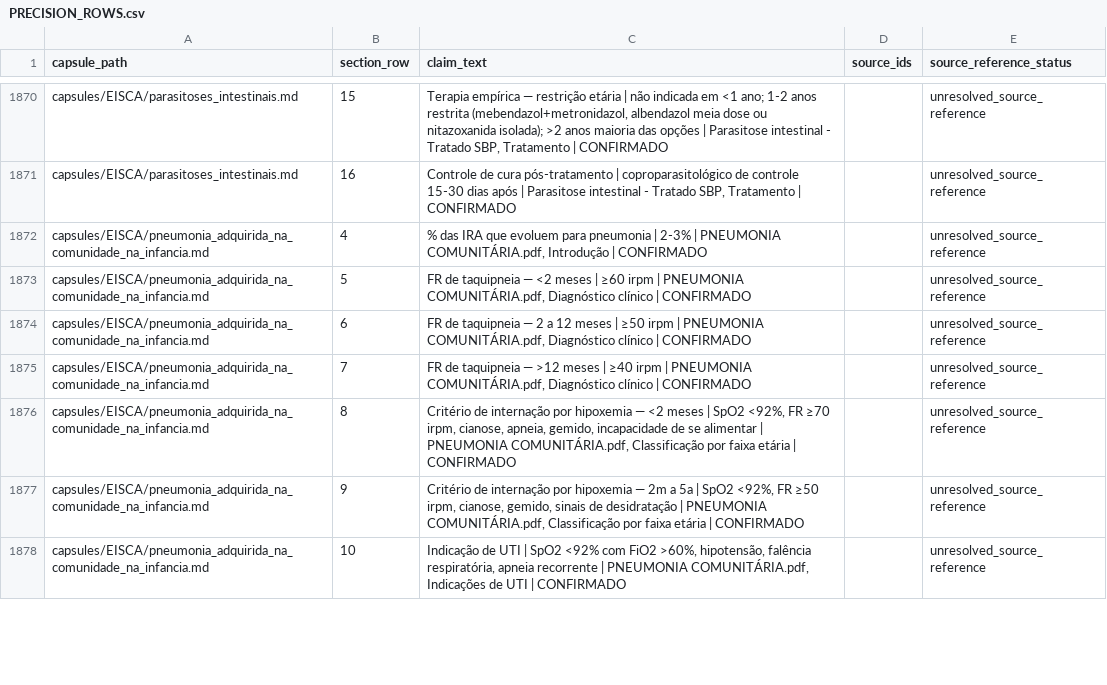
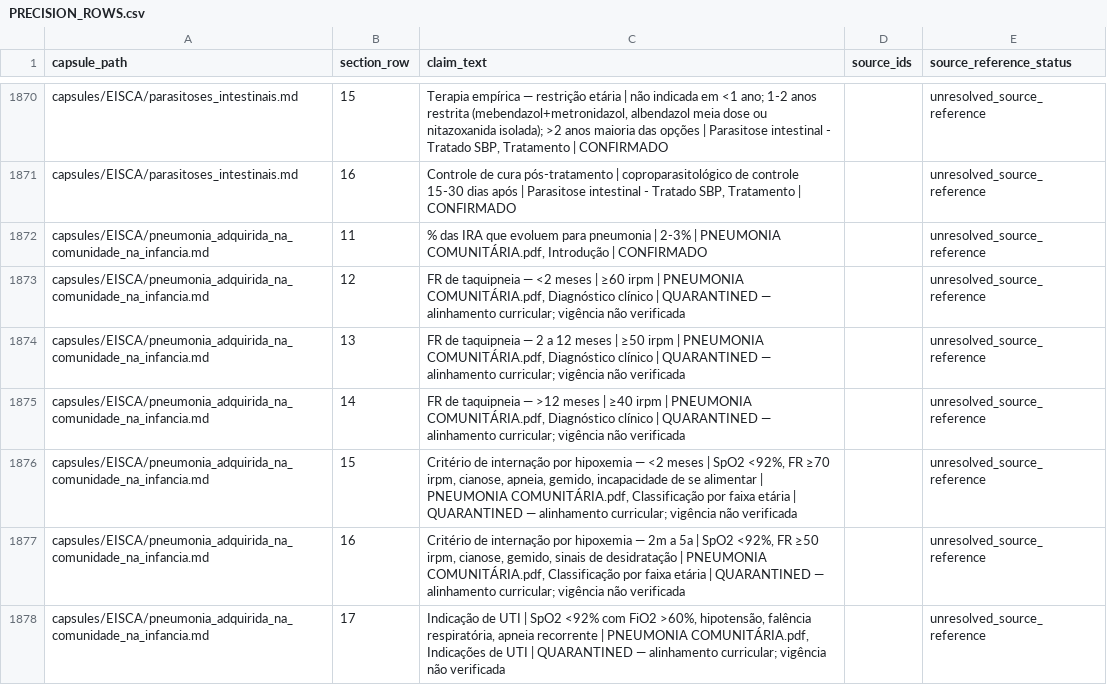
Before and after one commit to Mersinn/p7-study-skill, a CSV file: p7-study-skill/artifacts/PRECISION_ROWS.csv, drawn as a sheet; only a part is shown, gaps mark what is left out; the diff covers the shown part only.

Commit message:
fix: contain quarantined clinical and synthetic OSCE claims

```diff
--- a/p7-study-skill/artifacts/PRECISION_ROWS.csv
+++ b/p7-study-skill/artifacts/PRECISION_ROWS.csv
@@ -1871,8 +1871,8 @@ capsules/EISCA/parasitoses_intestinais.md,15,"Terapia empírica — restrição
 capsules/EISCA/parasitoses_intestinais.md,16,"Controle de cura pós-tratamento | coproparasitológico de controle 15-30 dias após | Parasitose intestinal - Tratado SBP, Tratamento | CONFIRMADO",,unresolved_source_reference
-capsules/EISCA/pneumonia_adquirida_na_comunidade_na_infancia.md,4,"% das IRA que evoluem para pneumonia | 2-3% | PNEUMONIA COMUNITÁRIA.pdf, Introdução | CONFIRMADO",,unresolved_source_reference
-capsules/EISCA/pneumonia_adquirida_na_comunidade_na_infancia.md,5,"FR de taquipneia — <2 meses | ≥60 irpm | PNEUMONIA COMUNITÁRIA.pdf, Diagnóstico clínico | CONFIRMADO",,unresolved_source_reference
-capsules/EISCA/pneumonia_adquirida_na_comunidade_na_infancia.md,6,"FR de taquipneia — 2 a 12 meses | ≥50 irpm | PNEUMONIA COMUNITÁRIA.pdf, Diagnóstico clínico | CONFIRMADO",,unresolved_source_reference
-capsules/EISCA/pneumonia_adquirida_na_comunidade_na_infancia.md,7,"FR de taquipneia — >12 meses | ≥40 irpm | PNEUMONIA COMUNITÁRIA.pdf, Diagnóstico clínico | CONFIRMADO",,unresolved_source_reference
-capsules/EISCA/pneumonia_adquirida_na_comunidade_na_infancia.md,8,"Critério de internação por hipoxemia — <2 meses | SpO2 <92%, FR ≥70 irpm, cianose, apneia, gemido, incapacidade de se alimentar | PNEUMONIA COMUNITÁRIA.pdf, Classificação por faixa etária | CONFIRMADO",,unresolved_source_reference
-capsules/EISCA/pneumonia_adquirida_na_comunidade_na_infancia.md,9,"Critério de internação por hipoxemia — 2m a 5a | SpO2 <92%, FR ≥50 irpm, cianose, gemido, sinais de desidratação | PNEUMONIA COMUNITÁRIA.pdf, Classificação por faixa etária | CONFIRMADO",,unresolved_source_reference
-capsules/EISCA/pneumonia_adquirida_na_comunidade_na_infancia.md,10,"Indicação de UTI | SpO2 <92% com FiO2 >60%, hipotensão, falência respiratória, apneia recorrente | PNEUMONIA COMUNITÁRIA.pdf, Indicações de UTI | CONFIRMADO",,unresolved_source_reference
+capsules/EISCA/pneumonia_adquirida_na_comunidade_na_infancia.md,11,"% das IRA que evoluem para pneumonia | 2-3% | PNEUMONIA COMUNITÁRIA.pdf, Introdução | CONFIRMADO",,unresolved_source_reference
+capsules/EISCA/pneumonia_adquirida_na_comunidade_na_infancia.md,12,"FR de taquipneia — <2 meses | ≥60 irpm | PNEUMONIA COMUNITÁRIA.pdf, Diagnóstico clínico | QUARANTINED — alinhamento curricular; vigência não verificada",,unresolved_source_reference
+capsules/EISCA/pneumonia_adquirida_na_comunidade_na_infancia.md,13,"FR de taquipneia — 2 a 12 meses | ≥50 irpm | PNEUMONIA COMUNITÁRIA.pdf, Diagnóstico clínico | QUARANTINED — alinhamento curricular; vigência não verificada",,unresolved_source_reference
+capsules/EISCA/pneumonia_adquirida_na_comunidade_na_infancia.md,14,"FR de taquipneia — >12 meses | ≥40 irpm | PNEUMONIA COMUNITÁRIA.pdf, Diagnóstico clínico | QUARANTINED — alinhamento curricular; vigência não verificada",,unresolved_source_reference
+capsules/EISCA/pneumonia_adquirida_na_comunidade_na_infancia.md,15,"Critério de internação por hipoxemia — <2 meses | SpO2 <92%, FR ≥70 irpm, cianose, apneia, gemido, incapacidade de se alimentar | PNEUMONIA COMUNITÁRIA.pdf, Classificação por faixa etária | QUARANTINED — alinhamento curricular; vigência não verificada",,unresolved_source_reference
+capsules/EISCA/pneumonia_adquirida_na_comunidade_na_infancia.md,16,"Critério de internação por hipoxemia — 2m a 5a | SpO2 <92%, FR ≥50 irpm, cianose, gemido, sinais de desidratação | PNEUMONIA COMUNITÁRIA.pdf, Classificação por faixa etária | QUARANTINED — alinhamento curricular; vigência não verificada",,unresolved_source_reference
+capsules/EISCA/pneumonia_adquirida_na_comunidade_na_infancia.md,17,"Indicação de UTI | SpO2 <92% com FiO2 >60%, hipotensão, falência respiratória, apneia recorrente | PNEUMONIA COMUNITÁRIA.pdf, Indicações de UTI | QUARANTINED — alinhamento curricular; vigência não verificada",,unresolved_source_reference
```
Also changed, not shown: 28 edited cells elsewhere in this file, 10 other files.
